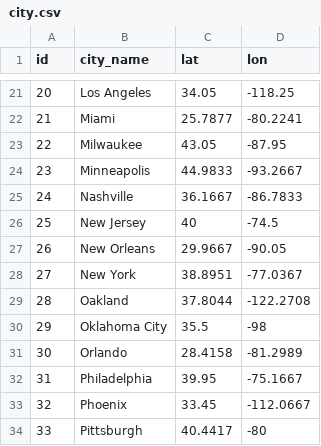
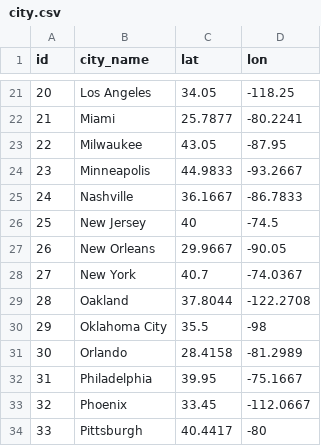
Before and after one commit to psybuzz/sports-map, a CSV file: city.csv, drawn as a sheet; only a part is shown, gaps mark what is left out.

Commit message:
Edit the data and NYC shows up now

```diff
--- a/city.csv
+++ b/city.csv
@@ -27,3 +27,3 @@ id,city_name,lat,lon
 26,New Orleans,29.9667,-90.05
-27,New York,38.8951,-77.0367
+27,New York,40.7,-74.0367
 28,Oakland,37.8044,-122.2708
```
